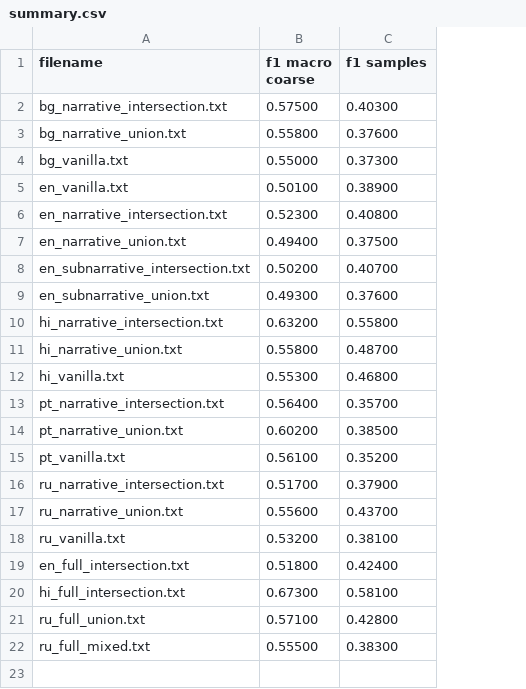
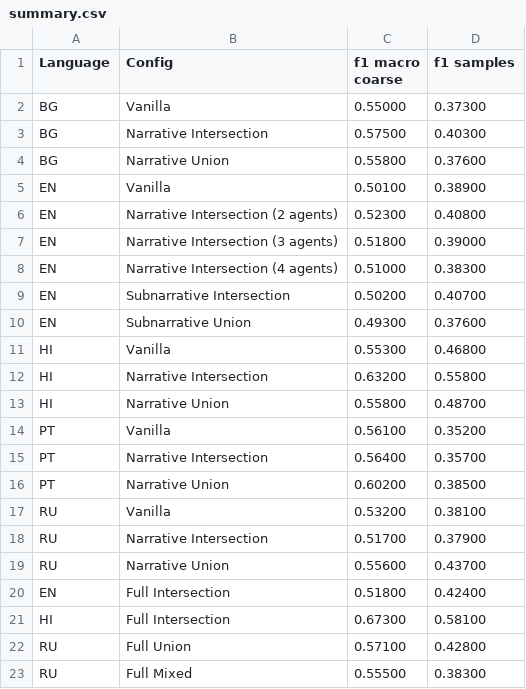
Before and after one commit to NourJadiri/hybrid-text-classification, a CSV file: results/openai_gpt-5-nano/summary.csv, drawn as a sheet; removed rows and columns are numbered as before the commit, all else as after; the diff names each change by its address in the sheet, - before the commit and + after, or states it on an @@ line.

Commit message:
Tested for more agents

```diff
--- a/results/openai_gpt-5-nano/summary.csv
+++ b/results/openai_gpt-5-nano/summary.csv
-column A (filename), rows 2-3: bg_narrative_intersection.txt | bg_narrative_union.txt; rows 5-6: en_vanilla.txt | en_narrative_intersection.txt; rows 8-11: en_subnarrative_intersection.txt | en_subnarrative_union.txt | hi_narrative_intersection.txt | hi_narrative_union.txt; rows 13-14: pt_narrative_intersection.txt | pt_narrative_union.txt; rows 16-17: ru_narrative_intersection.txt | ru_narrative_union.txt; rows 19-22: en_full_intersection.txt | hi_full_intersection.txt | ru_full_union.txt | ru_full_mixed.txt
+column A (Language), rows 3-6: BG | BG | EN | EN; rows 9-10: EN | EN; rows 12-13: HI | HI; rows 15-16: PT | PT; rows 18-23: RU | RU | EN | HI | RU | RU
+column B (Config), rows 3-6: Narrative Intersection | Narrative Union | Vanilla | Narrative Intersection (2 agents); rows 9-10: Subnarrative Intersection | Subnarrative Union; rows 12-13: Narrative Intersection | Narrative Union; rows 15-16: Narrative Intersection | Narrative Union; rows 18-23: Narrative Intersection | Narrative Union | Full Intersection | Full Intersection | Full Union | Full Mixed
@@ row 4 moved to row 2: BG @@
-row 7: en_narrative_union.txt | 0.49400 | 0.37500
+row 7: EN | Narrative Intersection (3 agents) | 0.51800 | 0.39000
+row 8: EN | Narrative Intersection (4 agents) | 0.51000 | 0.38300
@@ row 12 moved to row 11: HI @@
@@ row 15 moved to row 14: PT @@
@@ row 18 moved to row 17: RU @@
```
Also changed, not shown: 4 other files.
